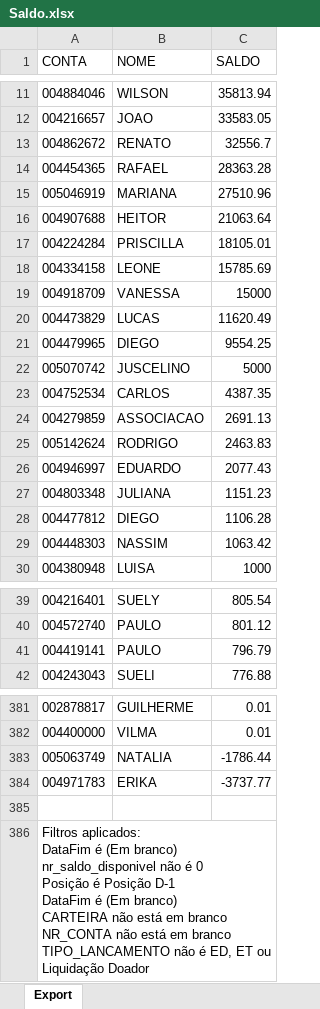
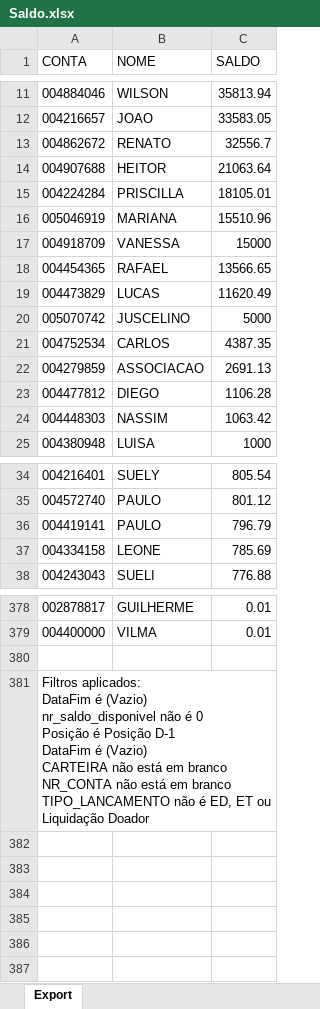
Before and after one commit to lauroteles/app_mesa_de_opera-es_corrigido, an Excel workbook: Saldo.xlsx, sheet Export, drawn as a sheet; only a part is shown, gaps mark what is left out; values as stored, in another font and other column widths than the file's, no borders; removed rows and columns are numbered as before the commit, all else as after; ↵ is a line break in a cell; the diff covers the shown part only; the diff names each change by its address in the sheet, - before the commit and + after, or states it on an @@ line.

```diff
--- a/Saldo.xlsx (sheet Export)
+++ b/Saldo.xlsx (sheet Export)
-row 14: 004454365 | RAFAEL | 28363.28
-row 15: 005046919 | MARIANA | 27510.96
-row 18: 004334158 | LEONE | 15785.69
+row 16: 005046919 | MARIANA | 15510.96
+row 18: 004454365 | RAFAEL | 13566.65
-row 21: 004479965 | DIEGO | 9554.25
-row 25: 005142624 | RODRIGO | 2463.83
-row 26: 004946997 | EDUARDO | 2077.43
-row 27: 004803348 | JULIANA | 1151.23
+row 37: 004334158 | LEONE | 785.69
-row 383: 005063749 | NATALIA | -1786.44
-row 384: 004971783 | ERIKA | -3737.77
-A381 (CONTA): …DataFim é (Em branco) ↵ nr_saldo_disponivel não é 0 ↵ Posição é Posição D-1 ↵ DataFim é (Em branco) ↵ CARTEIRA não…
+A381 (CONTA): …DataFim é (Vazio) ↵ nr_saldo_disponivel não é 0 ↵ Posição é Posição D-1 ↵ DataFim é (Vazio) ↵ CARTEIRA não…
```
Also changed, not shown: 1 added row elsewhere in this sheet, PL Total.xlsx, controle.xlsx.
